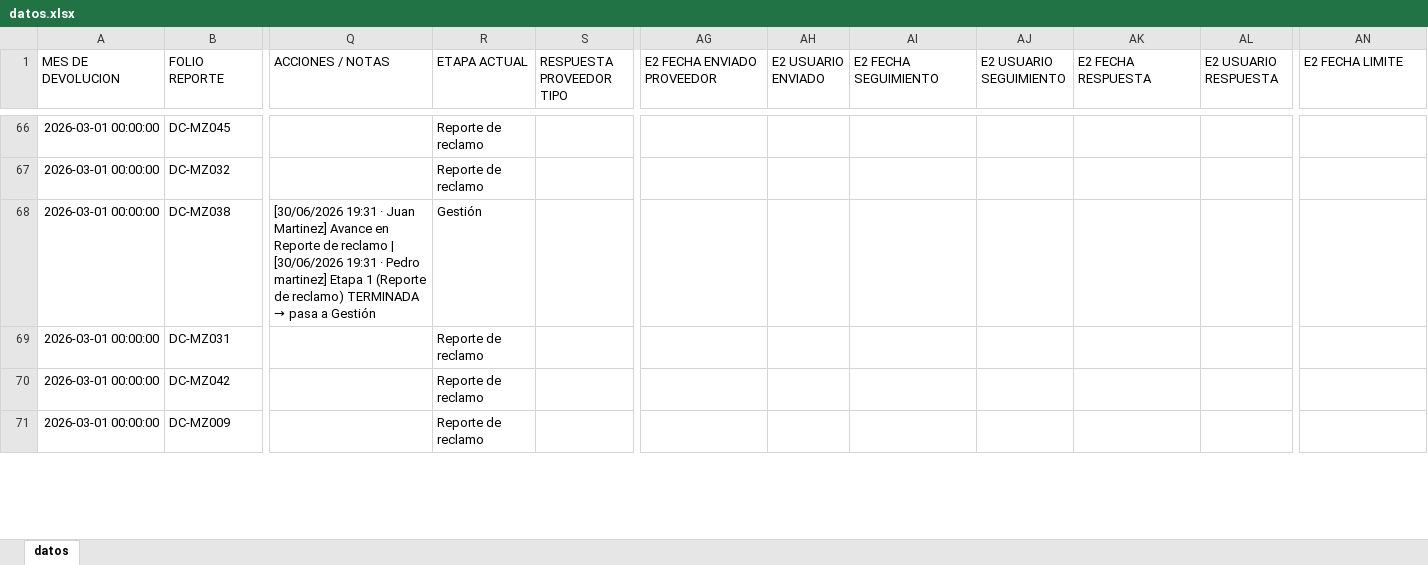
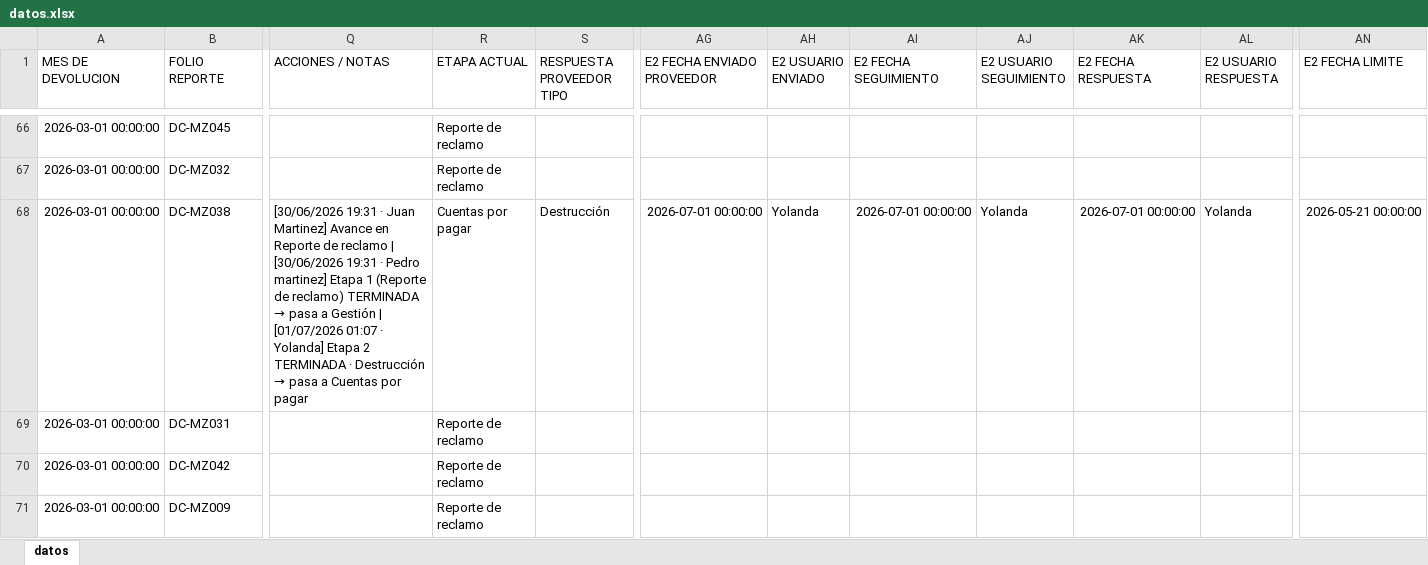
Before and after one commit to ftrevinor001-tr/dashboard-reclamaciones, an Excel workbook: datos.xlsx, sheet datos, drawn as a sheet; only a part is shown, gaps mark what is left out; values as stored, in another font and other column widths than the file's, no borders; the diff covers the shown part only; the diff names each change by its address in the sheet, - before the commit and + after, or states it on an @@ line.

Commit message:
Folio DC-MZ038: Etapa 2 TERMINADA · Destrucción → pasa a Cuentas por pagar (por Yolanda, 01/07/2026 01:07)

```diff
--- a/datos.xlsx (sheet datos)
+++ b/datos.xlsx (sheet datos)
@@ Q68 (ACCIONES / NOTAS): …a Gestión → …a Gestión | [01/07/2026 01:07 · Yolanda] Etapa 2 TERMINADA · Destrucción → pasa a Cuentas por pagar @@
-R68 (ETAPA ACTUAL): Gestión
+R68 (ETAPA ACTUAL): Cuentas por pagar
-S68 (RESPUESTA PROVEEDOR TIPO): (empty)
+S68 (RESPUESTA PROVEEDOR TIPO): Destrucción
-AG68 (E2 FECHA ENVIADO PROVEEDOR): (empty)
+AG68 (E2 FECHA ENVIADO PROVEEDOR): 2026-07-01 00:00:00
-AH68 (E2 USUARIO ENVIADO): (empty)
+AH68 (E2 USUARIO ENVIADO): Yolanda
-AI68 (E2 FECHA SEGUIMIENTO): (empty)
+AI68 (E2 FECHA SEGUIMIENTO): 2026-07-01 00:00:00
-AJ68 (E2 USUARIO SEGUIMIENTO): (empty)
+AJ68 (E2 USUARIO SEGUIMIENTO): Yolanda
-AK68 (E2 FECHA RESPUESTA): (empty)
+AK68 (E2 FECHA RESPUESTA): 2026-07-01 00:00:00
-AL68 (E2 USUARIO RESPUESTA): (empty)
+AL68 (E2 USUARIO RESPUESTA): Yolanda
-AN68 (E2 FECHA LIMITE): (empty)
+AN68 (E2 FECHA LIMITE): 2026-05-21 00:00:00
```
Also changed, not shown: 5 edited cells elsewhere in this sheet.
